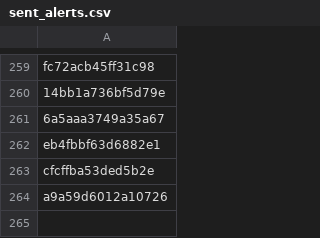
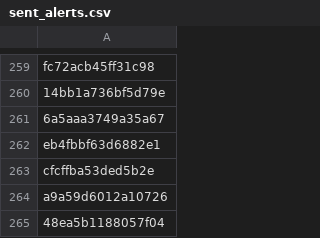
Before and after one commit to PharmakonSpace/IndeedPharma, a CSV file: sent_alerts.csv, drawn as a sheet; only a part is shown, gaps mark what is left out.

```diff
--- a/sent_alerts.csv
+++ b/sent_alerts.csv
@@ -264 +264,2 @@ cfcffba53ded5b2e
 a9a59d6012a10726
+48ea5b1188057f04
```
Also changed, not shown: 1 other file.
